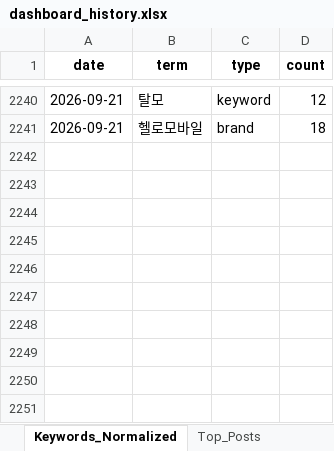
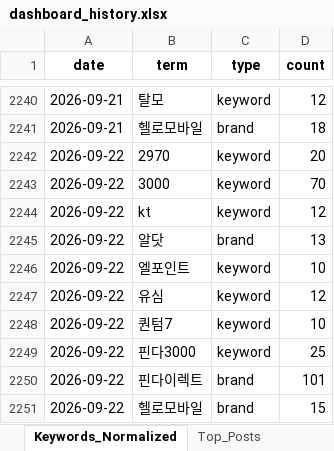
Before and after one commit to rodolfochoi911-lgtm/mvno-market-monitor, an Excel workbook: data/dashboard_history.xlsx, sheet Keywords_Normalized, drawn as a sheet; only a part is shown, gaps mark what is left out; values as stored, in another font and other column widths than the file's, no borders; the diff names each change by its address in the sheet, - before the commit and + after, or states it on an @@ line.

```diff
--- a/data/dashboard_history.xlsx (sheet Keywords_Normalized)
+++ b/data/dashboard_history.xlsx (sheet Keywords_Normalized)
+row 2242: 2026-09-22 | 2970 | keyword | 20
+row 2243: 2026-09-22 | 3000 | keyword | 70
+row 2244: 2026-09-22 | kt | keyword | 12
+row 2245: 2026-09-22 | 알닷 | brand | 13
+row 2246: 2026-09-22 | 엘포인트 | keyword | 10
+row 2247: 2026-09-22 | 유심 | keyword | 12
+row 2248: 2026-09-22 | 퀀텀7 | keyword | 10
+row 2249: 2026-09-22 | 핀다3000 | keyword | 25
+row 2250: 2026-09-22 | 핀다이렉트 | brand | 101
+row 2251: 2026-09-22 | 헬로모바일 | brand | 15
```
Also changed, not shown: sheet Top_Posts, sheet Keyword_Spike, sheet Brand_SOV_Long, sheet Brand_Ranking, sheet Keywords_Raw, sheet Brand_SOV_Pivot, 3 more sheets.
